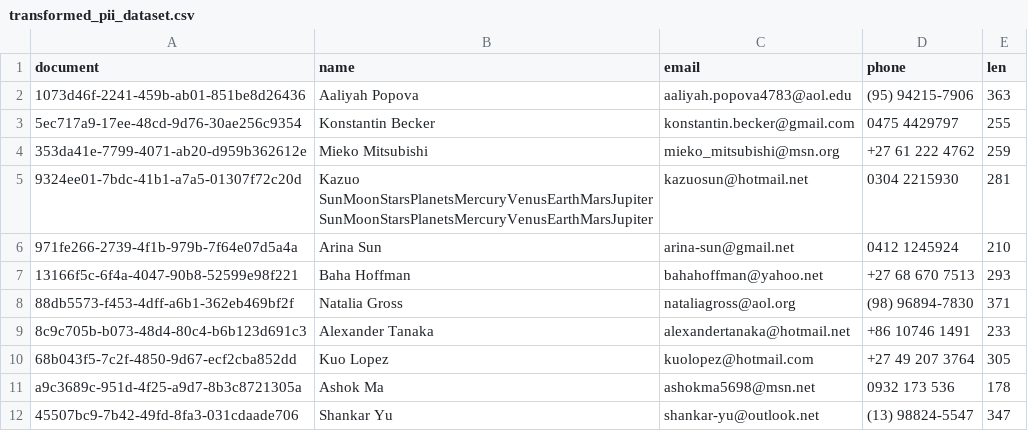
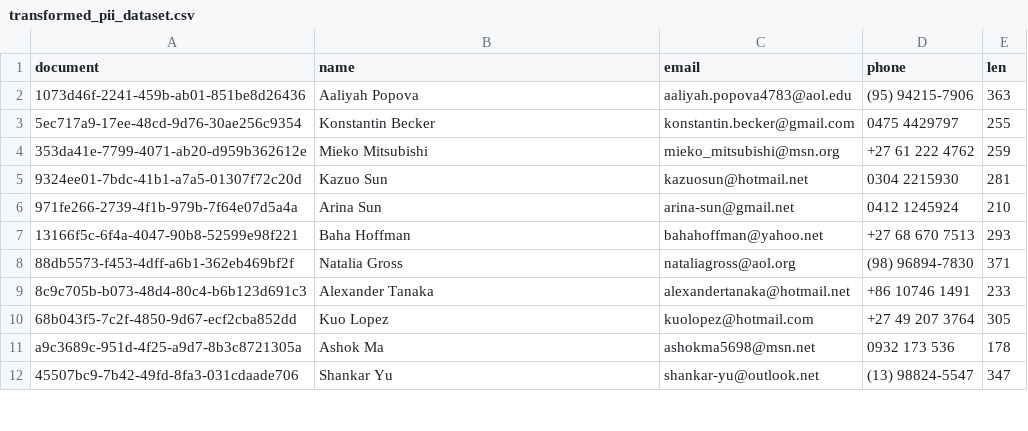
Before and after one commit to sdw-online/data-contract-driven-pipeline, a CSV file: data/2_silver/transformed_pii_dataset.csv, drawn as a sheet; only a part is shown.

```diff
--- a/data/2_silver/transformed_pii_dataset.csv
+++ b/data/2_silver/transformed_pii_dataset.csv
@@ -4,3 +4,3 @@ document,name,email,phone,len
 353da41e-7799-4071-ab20-d959b362612e,Mieko Mitsubishi,mieko_mitsubishi@msn.org,+27 61 222 4762,259
-9324ee01-7bdc-41b1-a7a5-01307f72c20d,Kazuo SunMoonStarsPlanetsMercuryVenusEarthMarsJupiterSunMoonStarsPlanetsMercuryVenusEarthMarsJupiter,kazuosun@hotmail.net,0304 2215930,281
+9324ee01-7bdc-41b1-a7a5-01307f72c20d,Kazuo Sun,kazuosun@hotmail.net,0304 2215930,281
 971fe266-2739-4f1b-979b-7f64e07d5a4a,Arina Sun,arina-sun@gmail.net,0412 1245924,210
```
Also changed, not shown: 2 other files.
